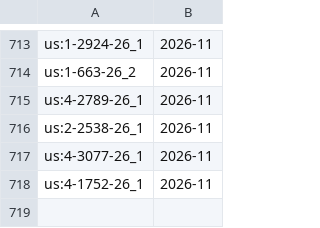
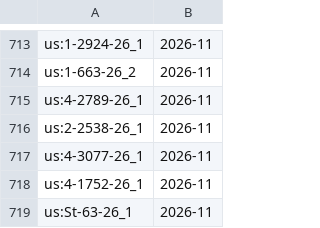
Before and after one commit to davzavada/IP-rss-feed, a TSV file: data/judikatura/us/index.tsv, drawn as a sheet; only a part is shown, gaps mark what is left out; the diff names each change by its address in the sheet, - before the commit and + after, or states it on an @@ line.

```diff
--- a/data/judikatura/us/index.tsv
+++ b/data/judikatura/us/index.tsv
+row 719: us:St-63-26_1 | 2026-11
```
Also changed, not shown: data/judikatura/ns/index.tsv, data/judikatura/nss/index.tsv, 13 other files.
